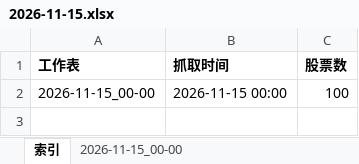
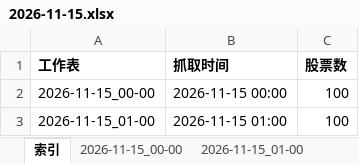
Before and after one commit to DZM520/ths-fupangongju-fuyao-24h, an Excel workbook: exports/2026-11-15.xlsx, sheet 索引, drawn as a sheet; values as stored, in another font and other column widths than the file's, no borders; the diff names each change by its address in the sheet, - before the commit and + after, or states it on an @@ line.

```diff
--- a/exports/2026-11-15.xlsx (sheet 索引)
+++ b/exports/2026-11-15.xlsx (sheet 索引)
+sheet tab: 2026-11-15_01-00
+row 3: 2026-11-15_01-00 | 2026-11-15 01:00 | 100
```
Also changed, not shown: 7 other files.
